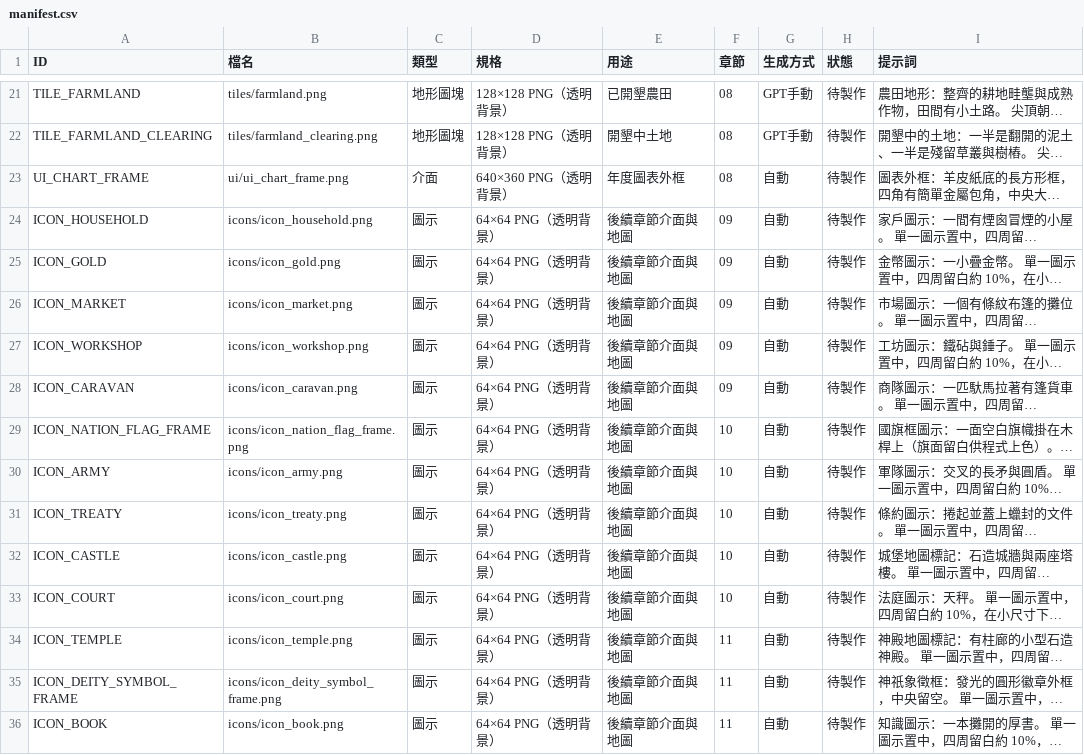
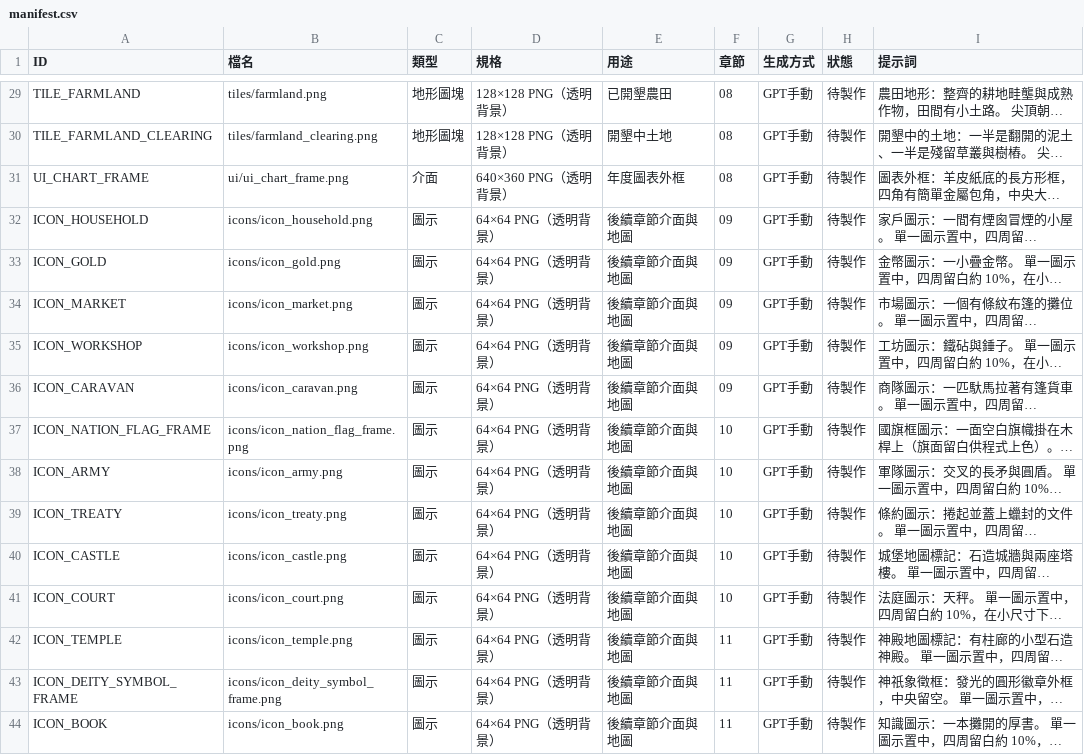
Before and after one commit to peter50903/World-Library, a CSV file: assets/manifest.csv, drawn as a sheet; only a part is shown, gaps mark what is left out; long unchanged cells end in …; addresses are those after the commit; the diff covers the shown part only; the diff names each change by its address in the sheet, - before the commit and + after, or states it on an @@ line.

```diff
--- a/assets/manifest.csv
+++ b/assets/manifest.csv
-G31:G44 (生成方式): 自動
+G31:G44 (生成方式): GPT手動
```
Also changed, not shown: 8 added rows and 31 edited cells elsewhere in this file, 4 other files.
